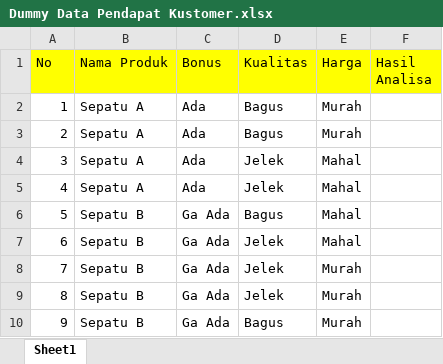
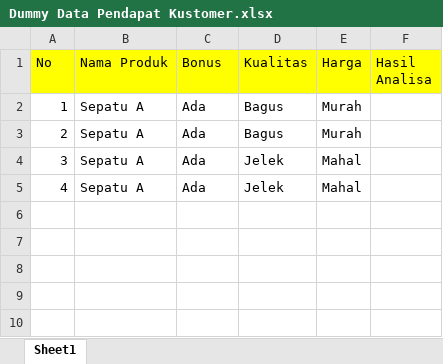
Before and after one commit to ayomicahyo/AI-JST, an Excel workbook: Dummy Data Pendapat Kustomer.xlsx, sheet Sheet1, drawn as a sheet; values as stored, in another font and other column widths than the file's, no borders; the diff names each change by its address in the sheet, - before the commit and + after, or states it on an @@ line.

Commit message:
Add files via upload

```diff
--- a/Dummy Data Pendapat Kustomer.xlsx (sheet Sheet1)
+++ b/Dummy Data Pendapat Kustomer.xlsx (sheet Sheet1)
-row 6: 5 | Sepatu B | Ga Ada | Bagus | Mahal
-row 7: 6 | Sepatu B | Ga Ada | Jelek | Mahal
-row 8: 7 | Sepatu B | Ga Ada | Jelek | Murah
-row 9: 8 | Sepatu B | Ga Ada | Jelek | Murah
-row 10: 9 | Sepatu B | Ga Ada | Bagus | Murah
```
